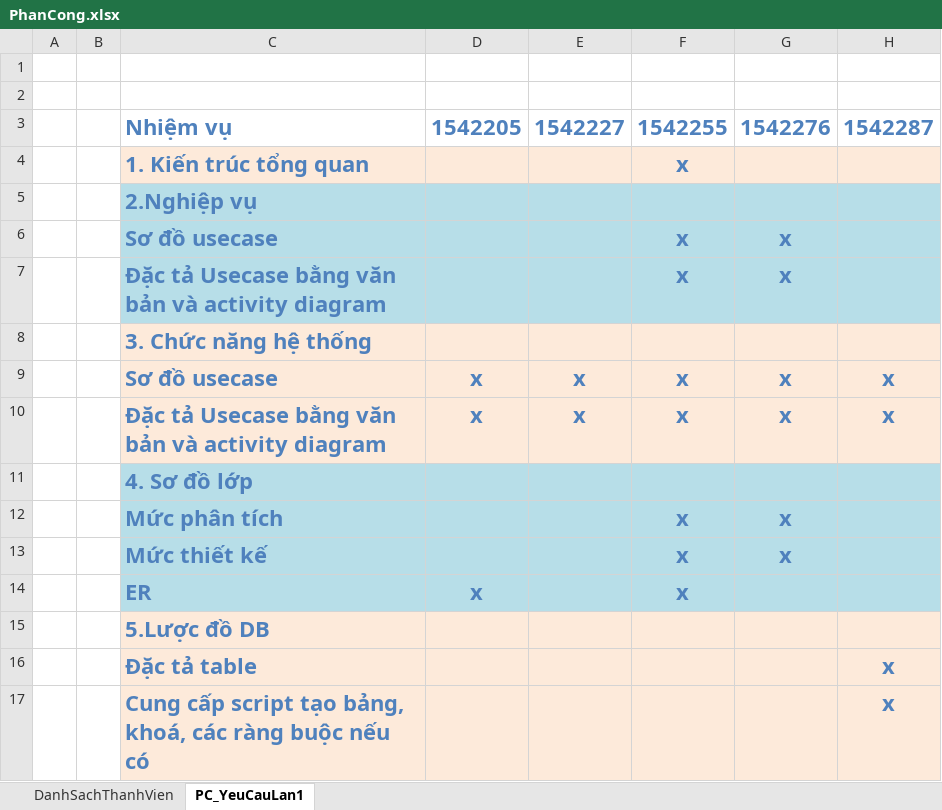
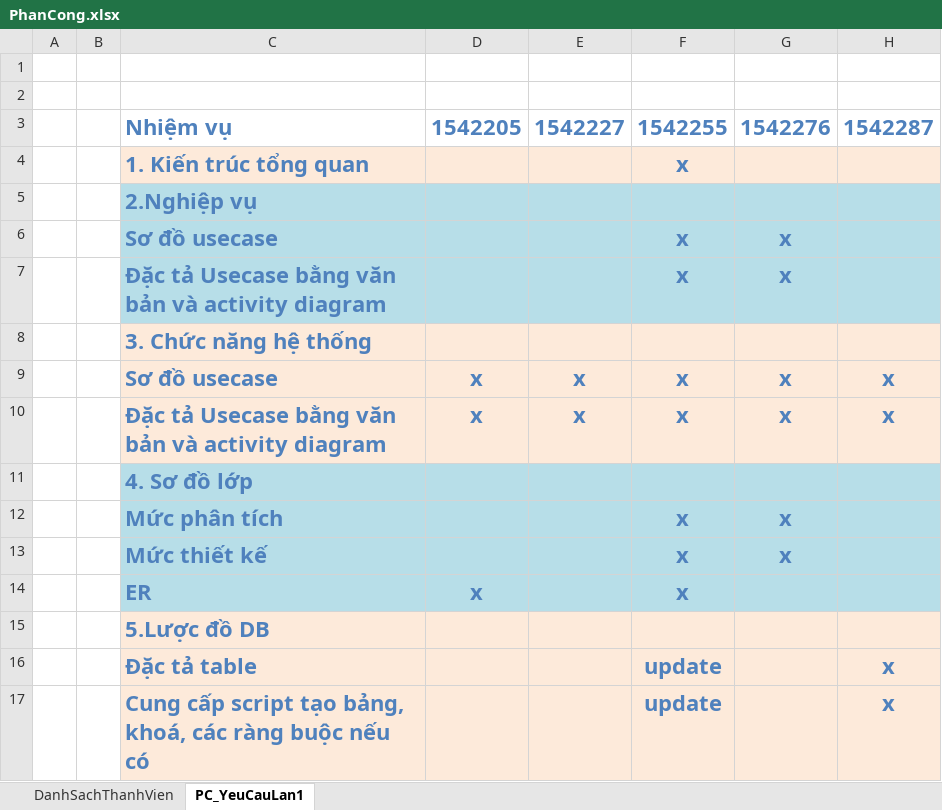
Before and after one commit to 15HCB2-Wind/DoAn-PT-HTTT-HD, an Excel workbook: Documents/YeuCauLan1/PhanCong.xlsx, sheet PC_YeuCauLan1, drawn as a sheet; values as stored, in another font and other column widths than the file's, no borders; the diff names each change by its address in the sheet, - before the commit and + after, or states it on an @@ line.

```diff
--- a/Documents/YeuCauLan1/PhanCong.xlsx (sheet PC_YeuCauLan1)
+++ b/Documents/YeuCauLan1/PhanCong.xlsx (sheet PC_YeuCauLan1)
-F16:F17: (empty)
+F16:F17: update
```
Also changed, not shown: 2 other files.
